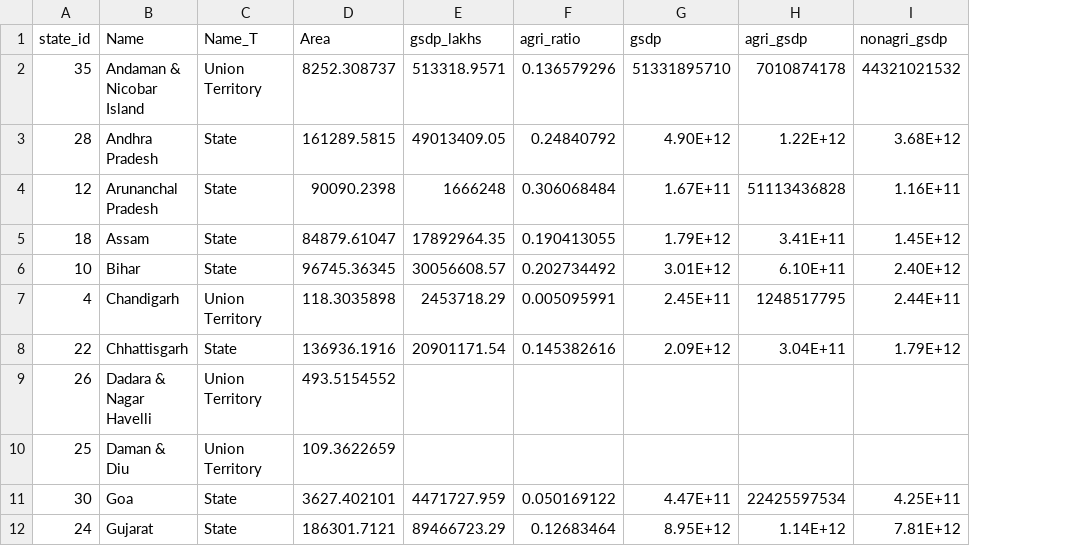
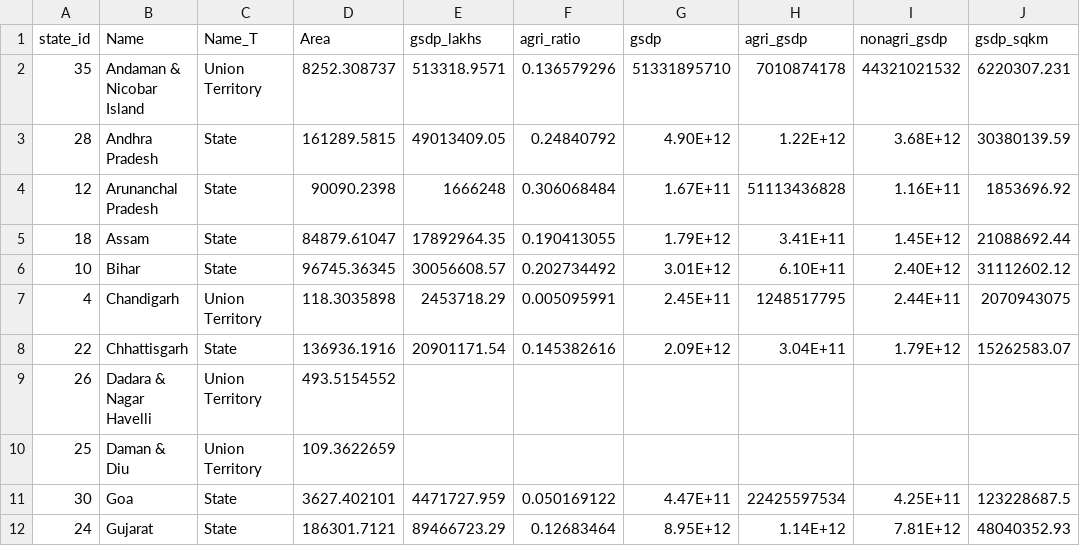
Before and after one commit to wireman27/india_gdp_new, a CSV file: csvs/states_ids.csv, drawn as a sheet; only a part is shown; the diff names each change by its address in the sheet, - before the commit and + after, or states it on an @@ line.

```diff
--- a/csvs/states_ids.csv
+++ b/csvs/states_ids.csv
+column J (gsdp_sqkm), rows 2-12: 6220307.231 | 30380139.59 | 1853696.92 | 21088692.44 | 31112602.12 | 2070943075 | 15262583.07 |  |  | 123228687.5 | 48040352.93
```
Also changed, not shown: 7 other files.
